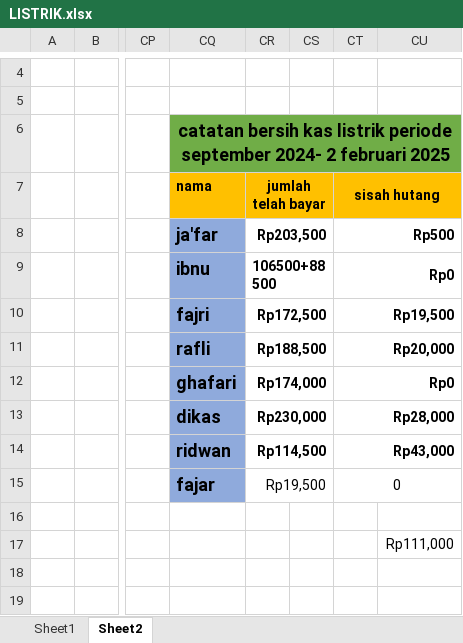
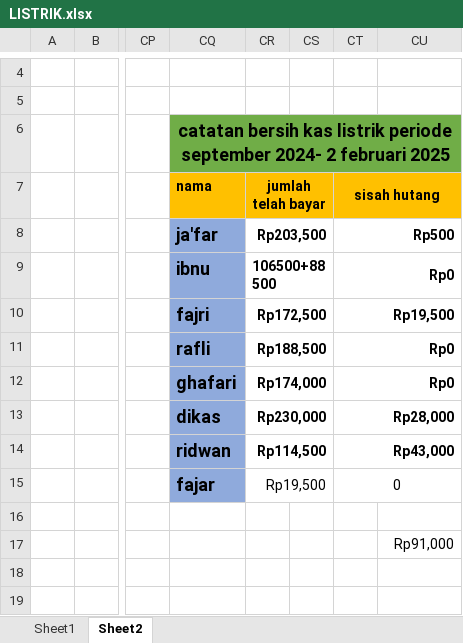
Before and after one commit to fajricoding/folder_penting, an Excel workbook: LISTRIK.xlsx, sheet Sheet2, drawn as a sheet; only a part is shown, gaps mark what is left out; values as stored, in another font and other column widths than the file's, no borders; the diff names each change by its address in the sheet, - before the commit and + after, or states it on an @@ line.

```diff
--- a/LISTRIK.xlsx (sheet Sheet2)
+++ b/LISTRIK.xlsx (sheet Sheet2)
-CT11: Rp20,000
+CT11: Rp0
-CU17: Rp111,000
+CU17: Rp91,000
```
Also changed, not shown: KAS ASRAMA.xlsx.
